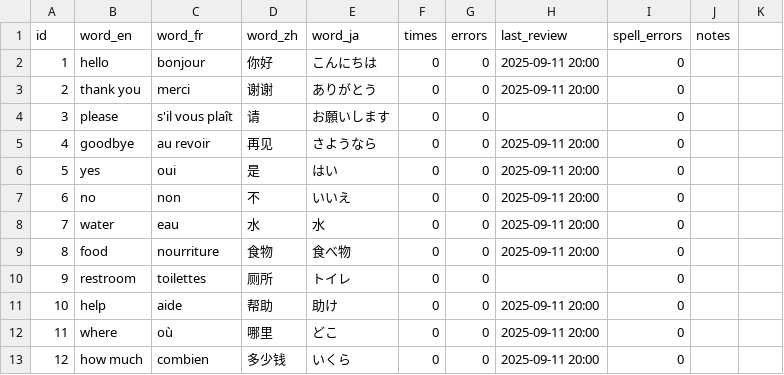
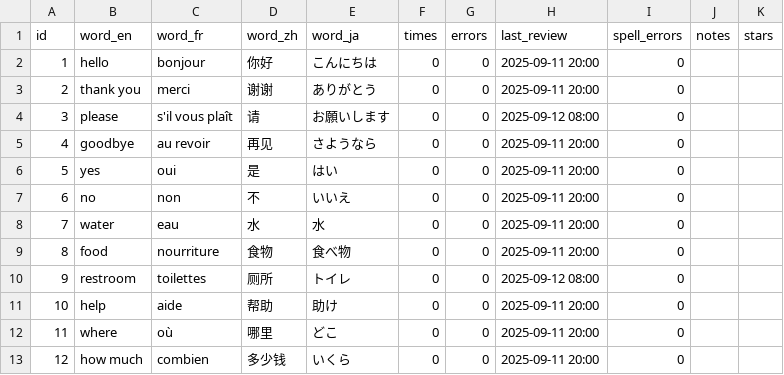
Before and after one commit to chuanlongZhou/polyglot-learner, a CSV file: example_words.csv, drawn as a sheet; only a part is shown; the diff names each change by its address in the sheet, - before the commit and + after, or states it on an @@ line.

```diff
--- a/example_words.csv
+++ b/example_words.csv
-K1: (empty)
+K1: stars
-H4 (last_review): (empty)
+H4 (last_review): 2025-09-12 08:00
-H10 (last_review): (empty)
+H10 (last_review): 2025-09-12 08:00
```
Also changed, not shown: 34 other files.
